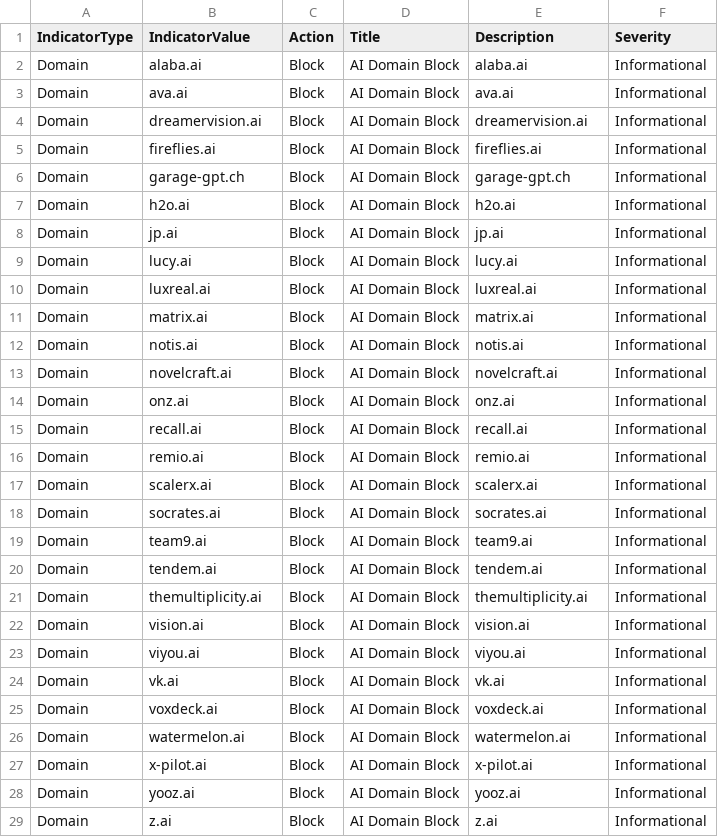
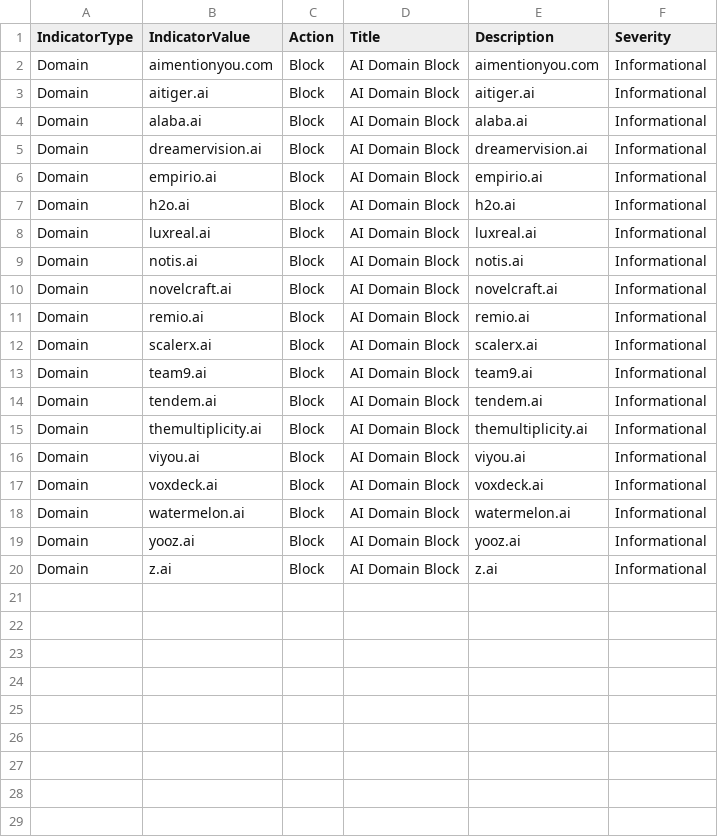
Before and after one commit to koensmink/AI-services-blockfeed-harvester, a CSV file: output/defender_indicators.csv, drawn as a sheet.

```diff
--- a/output/defender_indicators.csv
+++ b/output/defender_indicators.csv
@@ -1,19 +1,13 @@
 IndicatorType,IndicatorValue,Action,Title,Description,Severity
+Domain,aimentionyou.com,Block,AI Domain Block,aimentionyou.com,Informational
+Domain,aitiger.ai,Block,AI Domain Block,aitiger.ai,Informational
 Domain,alaba.ai,Block,AI Domain Block,alaba.ai,Informational
-Domain,ava.ai,Block,AI Domain Block,ava.ai,Informational
 Domain,dreamervision.ai,Block,AI Domain Block,dreamervision.ai,Informational
-Domain,fireflies.ai,Block,AI Domain Block,fireflies.ai,Informational
-Domain,garage-gpt.ch,Block,AI Domain Block,garage-gpt.ch,Informational
+Domain,empirio.ai,Block,AI Domain Block,empirio.ai,Informational
 Domain,h2o.ai,Block,AI Domain Block,h2o.ai,Informational
-Domain,jp.ai,Block,AI Domain Block,jp.ai,Informational
-Domain,lucy.ai,Block,AI Domain Block,lucy.ai,Informational
 Domain,luxreal.ai,Block,AI Domain Block,luxreal.ai,Informational
-Domain,matrix.ai,Block,AI Domain Block,matrix.ai,Informational
 Domain,notis.ai,Block,AI Domain Block,notis.ai,Informational
 Domain,novelcraft.ai,Block,AI Domain Block,novelcraft.ai,Informational
-Domain,onz.ai,Block,AI Domain Block,onz.ai,Informational
-Domain,recall.ai,Block,AI Domain Block,recall.ai,Informational
 Domain,remio.ai,Block,AI Domain Block,remio.ai,Informational
 Domain,scalerx.ai,Block,AI Domain Block,scalerx.ai,Informational
-Domain,socrates.ai,Block,AI Domain Block,socrates.ai,Informational
 Domain,team9.ai,Block,AI Domain Block,team9.ai,Informational
@@ -21,8 +15,5 @@ Domain,tendem.ai,Block,AI Domain Block,tendem.ai,Informational
 Domain,themultiplicity.ai,Block,AI Domain Block,themultiplicity.ai,Informational
-Domain,vision.ai,Block,AI Domain Block,vision.ai,Informational
 Domain,viyou.ai,Block,AI Domain Block,viyou.ai,Informational
-Domain,vk.ai,Block,AI Domain Block,vk.ai,Informational
 Domain,voxdeck.ai,Block,AI Domain Block,voxdeck.ai,Informational
 Domain,watermelon.ai,Block,AI Domain Block,watermelon.ai,Informational
-Domain,x-pilot.ai,Block,AI Domain Block,x-pilot.ai,Informational
 Domain,yooz.ai,Block,AI Domain Block,yooz.ai,Informational
```
Also changed, not shown: 5 other files.
